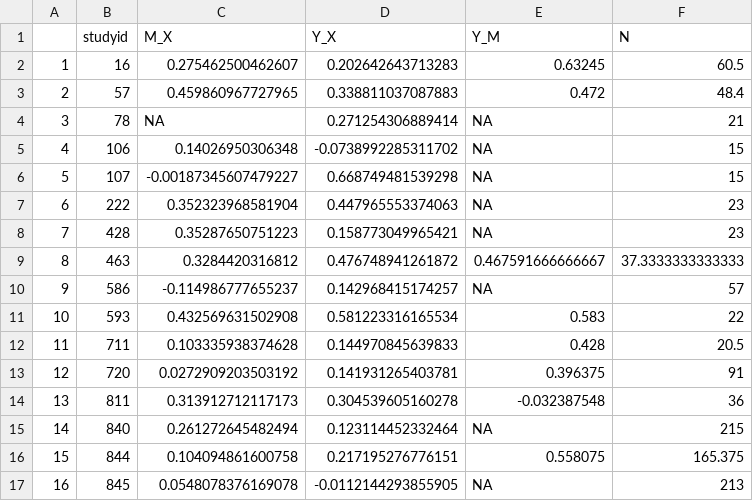
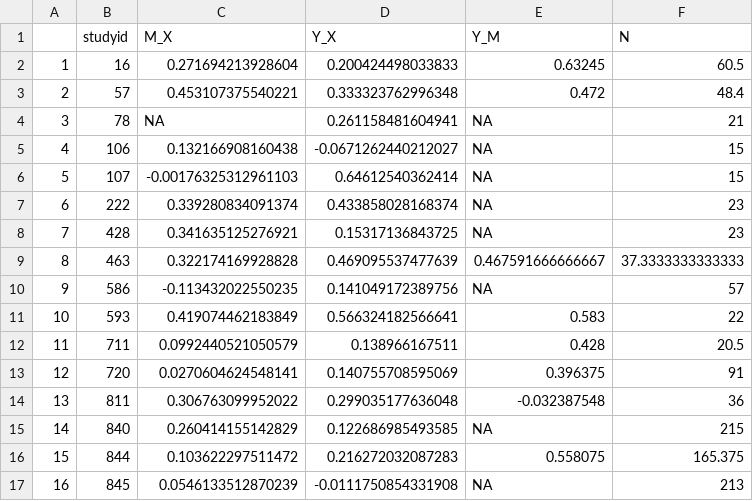
Before and after one commit to bgrsph/dataAnalysisEffectSizeMASEM, a CSV file: output/webMASEMHedgesG.csv, drawn as a sheet; only a part is shown; the diff covers the shown part only.

```diff
--- a/output/webMASEMHedgesG.csv
+++ b/output/webMASEMHedgesG.csv
@@ -1,17 +1,17 @@
 "","studyid","M_X","Y_X","Y_M","N"
-"1",16,0.275462500462607,0.202642643713283,0.63245,60.5
-"2",57,0.459860967727965,0.338811037087883,0.472,48.4
-"3",78,NA,0.271254306889414,NA,21
-"4",106,0.14026950306348,-0.0738992285311702,NA,15
-"5",107,-0.00187345607479227,0.668749481539298,NA,15
-"6",222,0.352323968581904,0.447965553374063,NA,23
-"7",428,0.35287650751223,0.158773049965421,NA,23
-"8",463,0.3284420316812,0.476748941261872,0.467591666666667,37.3333333333333
-"9",586,-0.114986777655237,0.142968415174257,NA,57
-"10",593,0.432569631502908,0.581223316165534,0.583,22
-"11",711,0.103335938374628,0.144970845639833,0.428,20.5
-"12",720,0.0272909203503192,0.141931265403781,0.396375,91
-"13",811,0.313912712117173,0.304539605160278,-0.032387548,36
-"14",840,0.261272645482494,0.123114452332464,NA,215
-"15",844,0.104094861600758,0.217195276776151,0.558075,165.375
-"16",845,0.0548078376169078,-0.0112144293855905,NA,213
+"1",16,0.271694213928604,0.200424498033833,0.63245,60.5
+"2",57,0.453107375540221,0.333323762996348,0.472,48.4
+"3",78,NA,0.261158481604941,NA,21
+"4",106,0.132166908160438,-0.0671262440212027,NA,15
+"5",107,-0.00176325312961103,0.64612540362414,NA,15
+"6",222,0.339280834091374,0.433858028168374,NA,23
+"7",428,0.341635125276921,0.15317136843725,NA,23
+"8",463,0.322174169928828,0.469095537477639,0.467591666666667,37.3333333333333
+"9",586,-0.113432022550235,0.141049172389756,NA,57
+"10",593,0.419074462183849,0.566324182566641,0.583,22
+"11",711,0.0992440521050579,0.138966167511,0.428,20.5
+"12",720,0.0270604624548141,0.140755708595069,0.396375,91
+"13",811,0.306763099952022,0.299035177636048,-0.032387548,36
+"14",840,0.260414155142829,0.122686985493585,NA,215
+"15",844,0.103622297511472,0.216272032087283,0.558075,165.375
+"16",845,0.0546133512870239,-0.0111750854331908,NA,213
```
Also changed, not shown: 20 edited cells elsewhere in this file, 39 other files.
